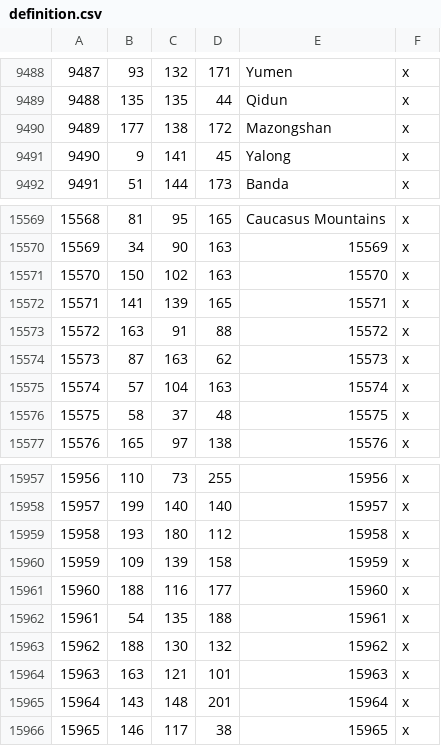
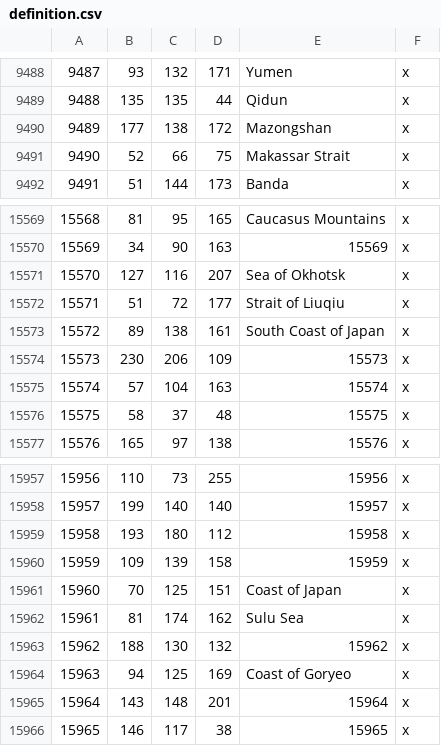
Before and after one commit to Rajas-of-Indochina/mod, a CSV file: indochina/map_data/definition.csv, drawn as a sheet; only a part is shown, gaps mark what is left out; the diff covers the shown part only.

```diff
--- a/indochina/map_data/definition.csv
+++ b/indochina/map_data/definition.csv
@@ -9490,3 +9490,3 @@
 9489;177;138;172;Mazongshan;x
-9490;9;141;45;Yalong;x
+9490;52;66;75;Makassar Strait;x
 9491;51;144;173;Banda;x
@@ -15570,6 +15570,6 @@
 15569;34;90;163;15569;x
-15570;150;102;163;15570;x
-15571;141;139;165;15571;x
-15572;163;91;88;15572;x
-15573;87;163;62;15573;x
+15570;127;116;207;Sea of Okhotsk;x
+15571;51;72;177;Strait of Liuqiu;x
+15572;89;138;161;South Coast of Japan;x
+15573;230;206;109;15573;x
 15574;57;104;163;15574;x
@@ -15960,6 +15960,6 @@
 15959;109;139;158;15959;x
-15960;188;116;177;15960;x
-15961;54;135;188;15961;x
+15960;70;125;151;Coast of Japan;x
+15961;81;174;162;Sulu Sea;x
 15962;188;130;132;15962;x
-15963;163;121;101;15963;x
+15963;94;125;169;Coast of Goryeo;x
 15964;143;148;201;15964;x
```
Also changed, not shown: 158 edited cells elsewhere in this file, 6 other files.
